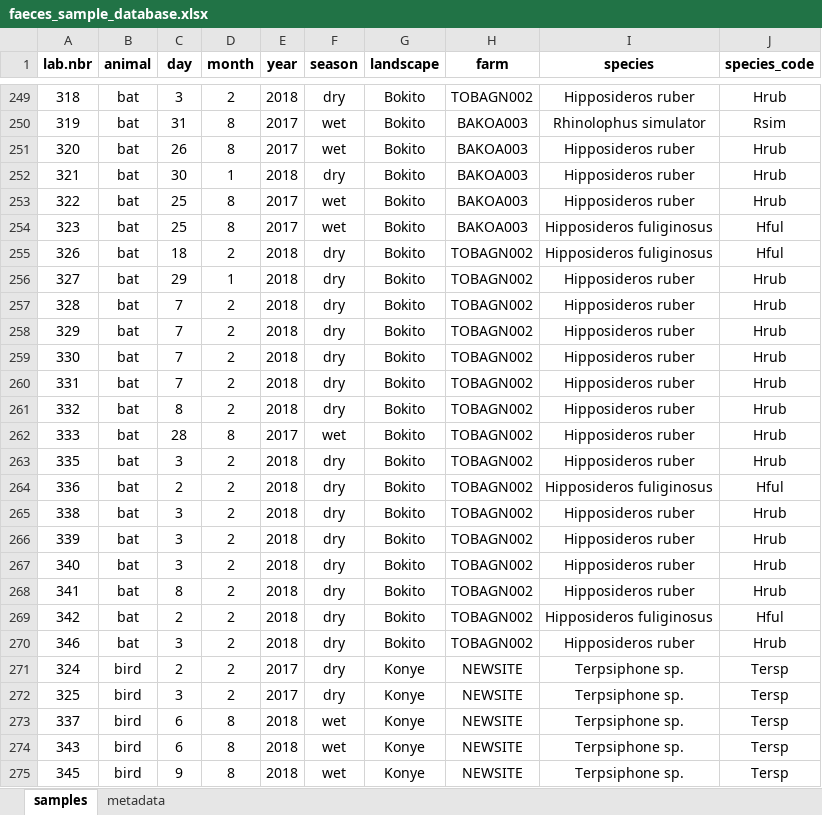
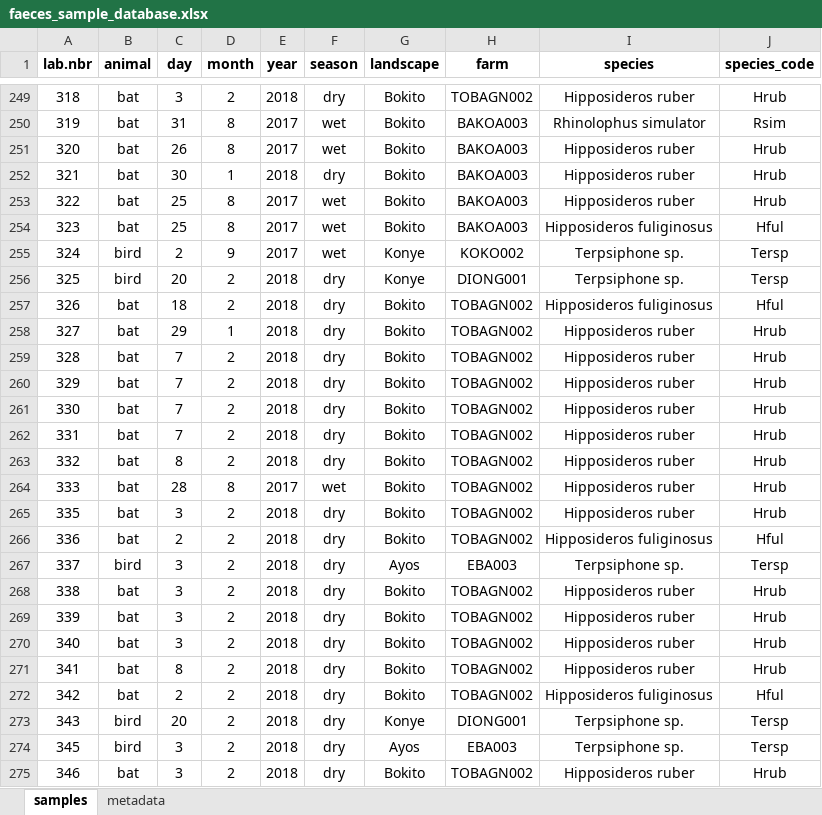
Before and after one commit to CrinanJ/HowToMetabarcoding, an Excel workbook: data/faeces_sample_database.xlsx, sheet samples, drawn as a sheet; only a part is shown, gaps mark what is left out; values as stored, in another font and other column widths than the file's, no borders; conditional formats not drawn; removed rows and columns are numbered as before the commit, all else as after; the diff names each change by its address in the sheet, - before the commit and + after, or states it on an @@ line.

Commit message:
small changes to sample database

```diff
--- a/data/faeces_sample_database.xlsx (sheet samples)
+++ b/data/faeces_sample_database.xlsx (sheet samples)
+row 255: 324 | bird | 2 | 9 | 2017 | wet | Konye | KOKO002 | Terpsiphone sp. | Tersp
+row 256: 325 | bird | 20 | 2 | 2018 | dry | Konye | DIONG001 | Terpsiphone sp. | Tersp
+row 267: 337 | bird | 3 | 2 | 2018 | dry | Ayos | EBA003 | Terpsiphone sp. | Tersp
+row 273: 343 | bird | 20 | 2 | 2018 | dry | Konye | DIONG001 | Terpsiphone sp. | Tersp
+row 274: 345 | bird | 3 | 2 | 2018 | dry | Ayos | EBA003 | Terpsiphone sp. | Tersp
-row 271: 324 | bird | 2 | 2 | 2017 | dry | Konye | NEWSITE | Terpsiphone sp. | Tersp
-row 272: 325 | bird | 3 | 2 | 2017 | dry | Konye | NEWSITE | Terpsiphone sp. | Tersp
-row 273: 337 | bird | 6 | 8 | 2018 | wet | Konye | NEWSITE | Terpsiphone sp. | Tersp
-row 274: 343 | bird | 6 | 8 | 2018 | wet | Konye | NEWSITE | Terpsiphone sp. | Tersp
-row 275: 345 | bird | 9 | 8 | 2018 | wet | Konye | NEWSITE | Terpsiphone sp. | Tersp
```
